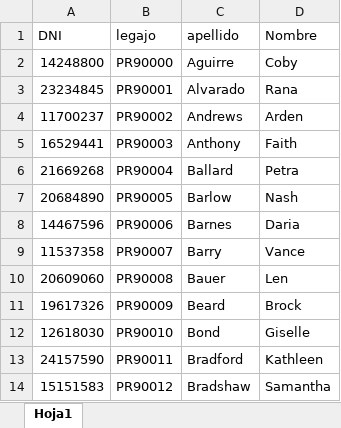
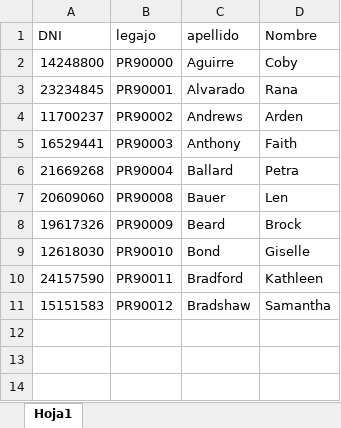
Before and after one commit to cristiansacca/DayClass, an Excel workbook: ArchivosParaPruebas/importacionRolAlumno.xlsx, sheet Hoja1, drawn as a sheet; values as stored, in another font and other column widths than the file's, no borders; the diff names each change by its address in the sheet, - before the commit and + after, or states it on an @@ line.

```diff
--- a/ArchivosParaPruebas/importacionRolAlumno.xlsx (sheet Hoja1)
+++ b/ArchivosParaPruebas/importacionRolAlumno.xlsx (sheet Hoja1)
-row 7: 20684890 | PR90005 | Barlow | Nash
-row 8: 14467596 | PR90006 | Barnes | Daria
-row 9: 11537358 | PR90007 | Barry | Vance
```
Also changed, not shown: 3 other files.
